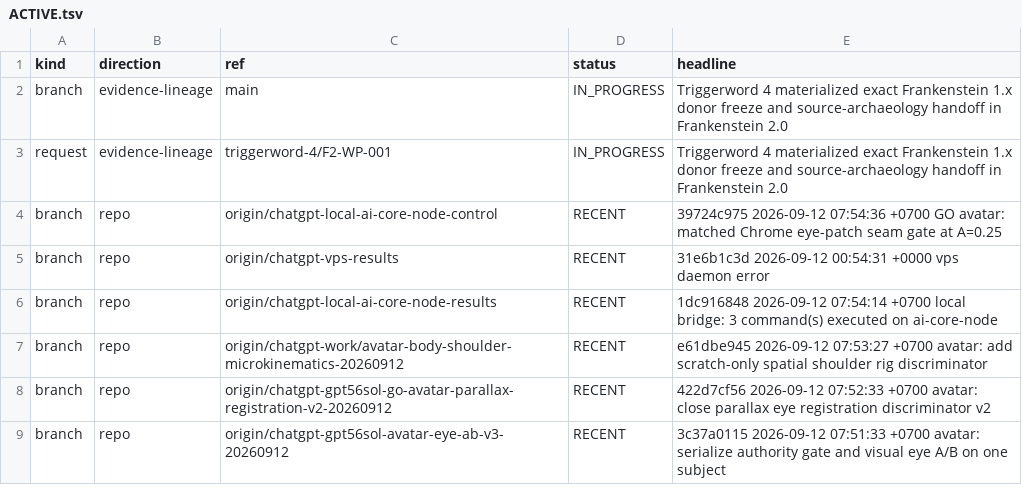
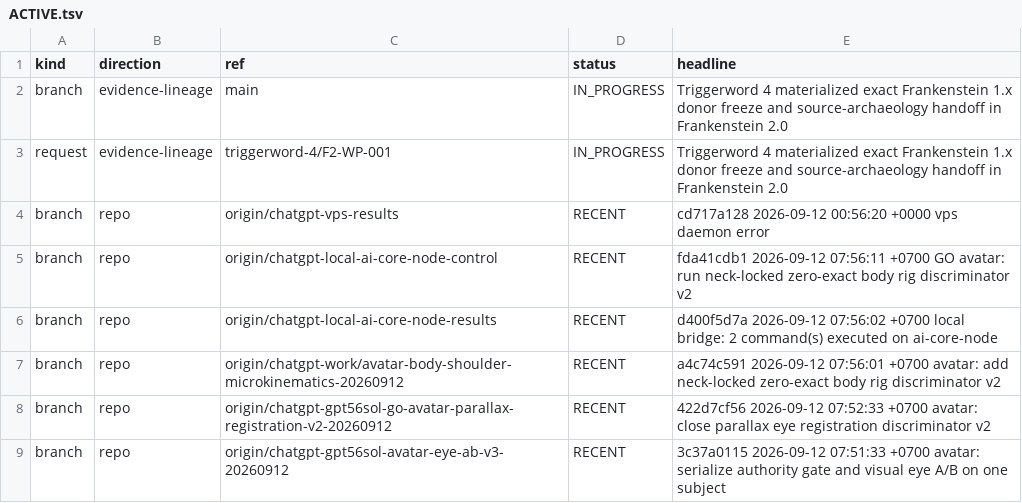
Before and after one commit to gschaidergabriel/Cognitive-devmachine, a TSV file: research_entity/00_CURRENT/ACTIVE.tsv, drawn as a sheet; only a part is shown.

Commit message:
current: refresh token-efficient research state [skip ci]

```diff
--- a/research_entity/00_CURRENT/ACTIVE.tsv
+++ b/research_entity/00_CURRENT/ACTIVE.tsv
@@ -3,6 +3,6 @@ branch	evidence-lineage	main	IN_PROGRESS	Triggerword 4 materialized exact Franke
 request	evidence-lineage	triggerword-4/F2-WP-001	IN_PROGRESS	Triggerword 4 materialized exact Frankenstein 1.x donor freeze and source-archaeology handoff in Frankenstein 2.0
-branch	repo	origin/chatgpt-local-ai-core-node-control	RECENT	39724c975 2026-09-12 07:54:36 +0700 GO avatar: matched Chrome eye-patch seam gate at A=0.25
-branch	repo	origin/chatgpt-vps-results	RECENT	31e6b1c3d 2026-09-12 00:54:31 +0000 vps daemon error
-branch	repo	origin/chatgpt-local-ai-core-node-results	RECENT	1dc916848 2026-09-12 07:54:14 +0700 local bridge: 3 command(s) executed on ai-core-node
-branch	repo	origin/chatgpt-work/avatar-body-shoulder-microkinematics-20260912	RECENT	e61dbe945 2026-09-12 07:53:27 +0700 avatar: add scratch-only spatial shoulder rig discriminator
+branch	repo	origin/chatgpt-vps-results	RECENT	cd717a128 2026-09-12 00:56:20 +0000 vps daemon error
+branch	repo	origin/chatgpt-local-ai-core-node-control	RECENT	fda41cdb1 2026-09-12 07:56:11 +0700 GO avatar: run neck-locked zero-exact body rig discriminator v2
+branch	repo	origin/chatgpt-local-ai-core-node-results	RECENT	d400f5d7a 2026-09-12 07:56:02 +0700 local bridge: 2 command(s) executed on ai-core-node
+branch	repo	origin/chatgpt-work/avatar-body-shoulder-microkinematics-20260912	RECENT	a4c74c591 2026-09-12 07:56:01 +0700 avatar: add neck-locked zero-exact body rig discriminator v2
 branch	repo	origin/chatgpt-gpt56sol-go-avatar-parallax-registration-v2-20260912	RECENT	422d7cf56 2026-09-12 07:52:33 +0700 avatar: close parallax eye registration discriminator v2
```
Also changed, not shown: research_entity/00_CURRENT/RECENT.tsv, 15 other files.
